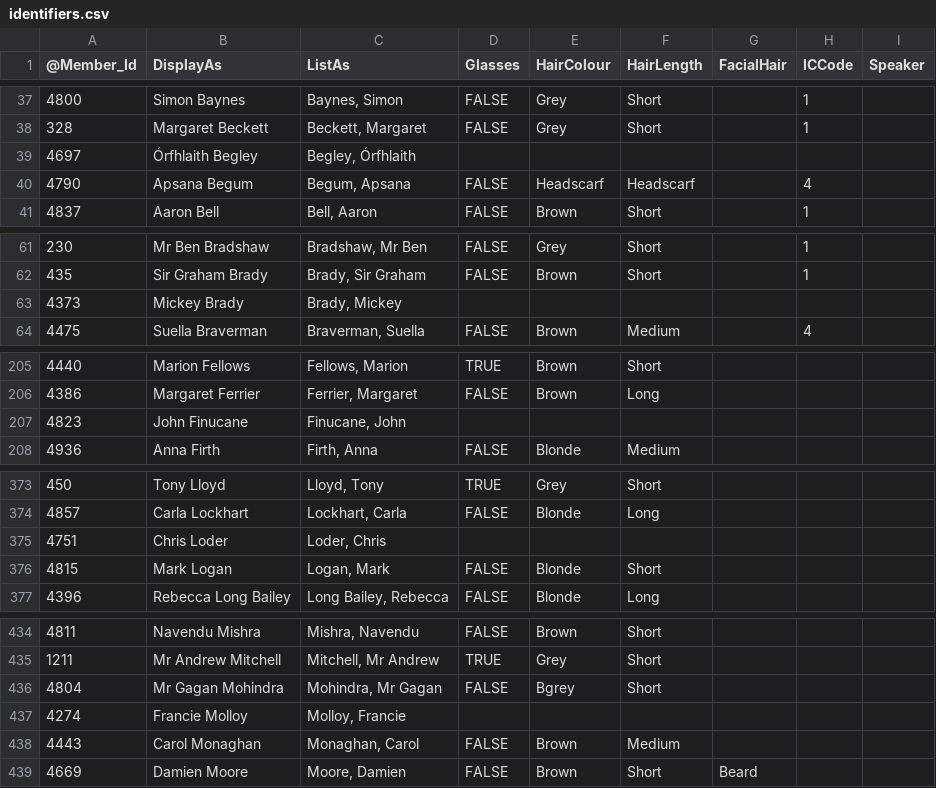
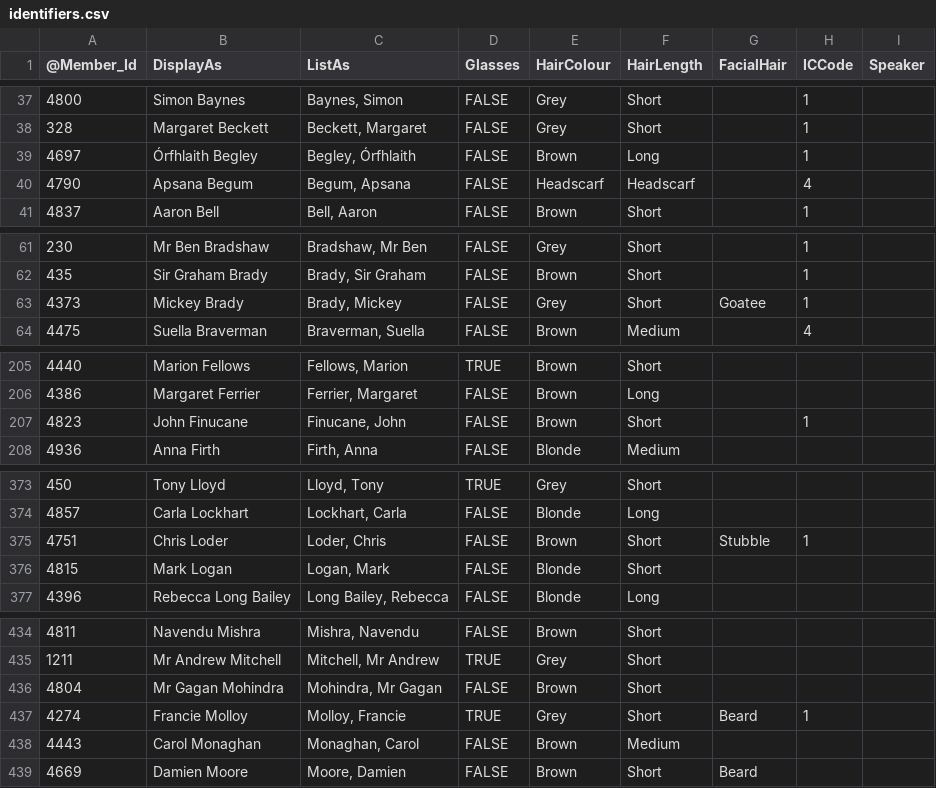
Before and after one commit to mhoskin-ons/mpident, a CSV file: data/identifiers.csv, drawn as a sheet; only a part is shown, gaps mark what is left out; the diff covers the shown part only.

Commit message:
Added identifiers for MPs who do not have official images e.g. Sinn Féin

```diff
--- a/data/identifiers.csv
+++ b/data/identifiers.csv
@@ -38,3 +38,3 @@
 328,Margaret Beckett,"Beckett, Margaret",FALSE,Grey,Short,,1,
-4697,Órfhlaith Begley,"Begley, Órfhlaith",,,,,,
+4697,Órfhlaith Begley,"Begley, Órfhlaith",FALSE,Brown,Long,,1,
 4790,Apsana Begum,"Begum, Apsana",FALSE,Headscarf,Headscarf,,4,
@@ -62,3 +62,3 @@
 435,Sir Graham Brady,"Brady, Sir Graham",FALSE,Brown,Short,,1,
-4373,Mickey Brady,"Brady, Mickey",,,,,,
+4373,Mickey Brady,"Brady, Mickey",FALSE,Grey,Short,Goatee,1,
 4475,Suella Braverman,"Braverman, Suella",FALSE,Brown,Medium,,4,
@@ -206,3 +206,3 @@
 4386,Margaret Ferrier,"Ferrier, Margaret",FALSE,Brown,Long,,,
-4823,John Finucane,"Finucane, John",,,,,,
+4823,John Finucane,"Finucane, John",FALSE,Brown,Short,,1,
 4936,Anna Firth,"Firth, Anna",FALSE,Blonde,Medium,,,
@@ -374,3 +374,3 @@
 4857,Carla Lockhart,"Lockhart, Carla",FALSE,Blonde,Long,,,
-4751,Chris Loder,"Loder, Chris",,,,,,
+4751,Chris Loder,"Loder, Chris",FALSE,Brown,Short,Stubble,1,
 4815,Mark Logan,"Logan, Mark",FALSE,Blonde,Short,,,
@@ -435,4 +435,4 @@
 1211,Mr Andrew Mitchell,"Mitchell, Mr Andrew",TRUE,Grey,Short,,,
-4804,Mr Gagan Mohindra,"Mohindra, Mr Gagan",FALSE,Bgrey,Short,,,
-4274,Francie Molloy,"Molloy, Francie",,,,,,
+4804,Mr Gagan Mohindra,"Mohindra, Mr Gagan",FALSE,Brown,Short,,,
+4274,Francie Molloy,"Molloy, Francie",TRUE,Grey,Short,Beard,1,
 4443,Carol Monaghan,"Monaghan, Carol",FALSE,Brown,Medium,,,
```
Also changed, not shown: 12 edited cells elsewhere in this file.
